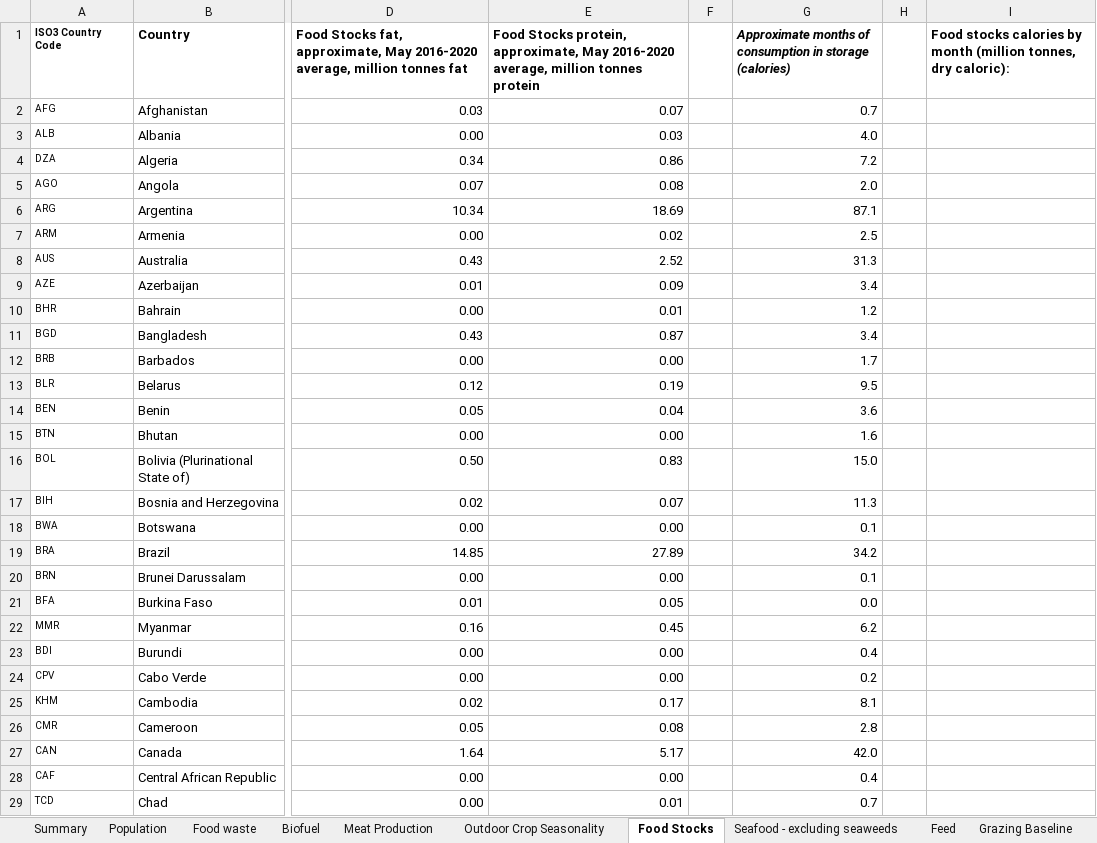
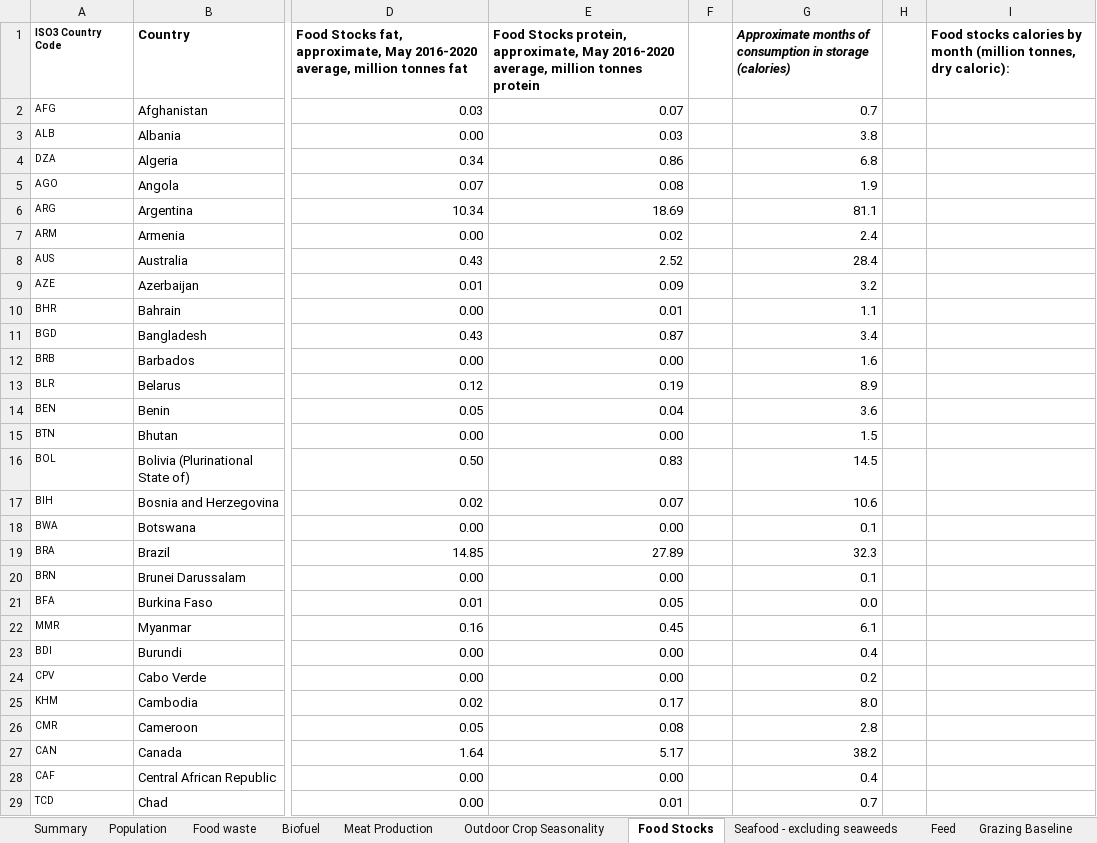
Before and after one commit to allfed/allfed-integrated-model, an Excel workbook: data/no_food_trade/raw_data/Integrated Model With No Food Trade.xlsx, sheet Food Stocks, drawn as a sheet; only a part is shown, gaps mark what is left out; values as stored, in another font and other column widths than the file's, no borders; charts and pictures and conditional formats not drawn; the diff covers the shown part only; the diff names each change by its address in the sheet, - before the commit and + after, or states it on an @@ line.

```diff
--- a/data/no_food_trade/raw_data/Integrated Model With No Food Trade.xlsx (sheet Food Stocks)
+++ b/data/no_food_trade/raw_data/Integrated Model With No Food Trade.xlsx (sheet Food Stocks)
-G3: 4.0
+G3: 3.8
-G4: 7.2
+G4: 6.8
-G5: 2.0
+G5: 1.9
-G6: 87.1
+G6: 81.1
-G7: 2.5
+G7: 2.4
-G8: 31.3
+G8: 28.4
-G9: 3.4
+G9: 3.2
-G10: 1.2
+G10: 1.1
-G12: 1.7
+G12: 1.6
-G13: 9.5
+G13: 8.9
-G15: 1.6
+G15: 1.5
-G16: 15.0
+G16: 14.5
-G17: 11.3
+G17: 10.6
-G19: 34.2
+G19: 32.3
-G22: 6.2
+G22: 6.1
-G25: 8.1
+G25: 8.0
-G27: 42.0
+G27: 38.2
```
Also changed, not shown: 68 edited cells elsewhere in this sheet, sheet Food waste, sheet Greenhouses, sheet Seaweed, sheet Summary, other sheet tabs, formulas that keep their value, charts or pictures, 28 other files.
